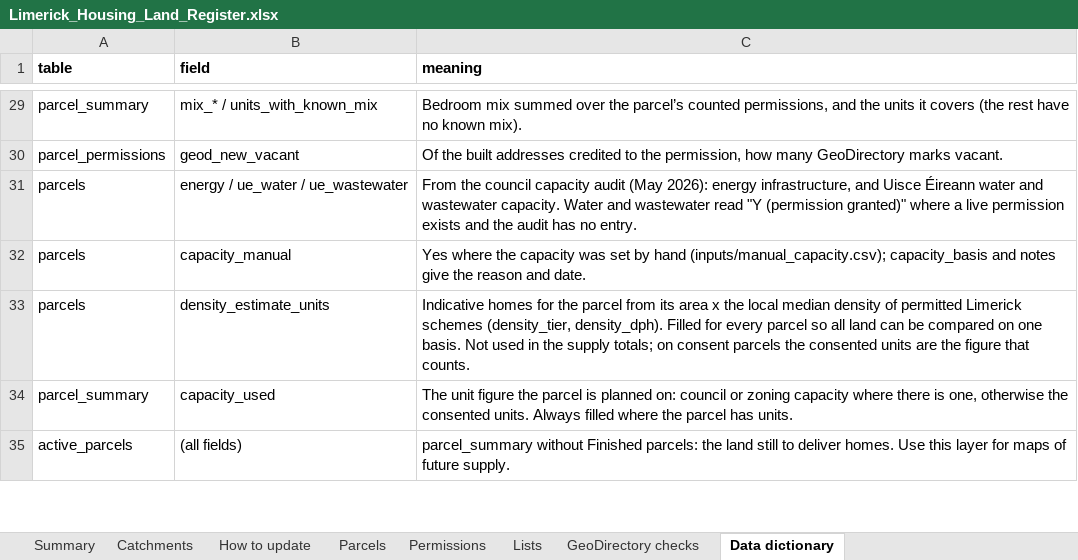
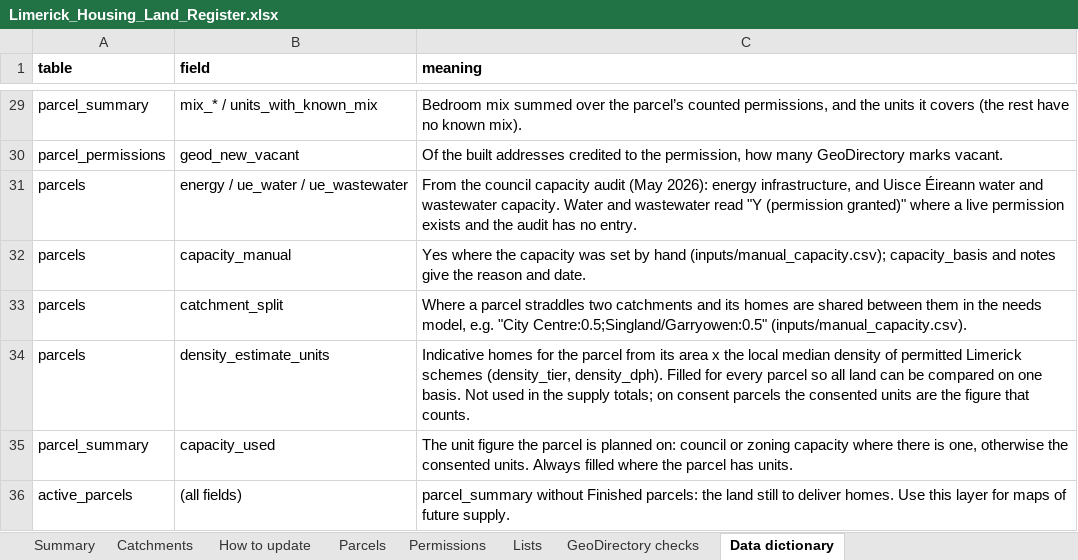
Before and after one commit to jaymes88/data, an Excel workbook: limerick_pipeline/register/Limerick_Housing_Land_Register.xlsx, sheet Data dictionary, drawn as a sheet; only a part is shown, gaps mark what is left out; values as stored, in another font and other column widths than the file's, no borders; the diff names each change by its address in the sheet, - before the commit and + after, or states it on an @@ line.

```diff
--- a/limerick_pipeline/register/Limerick_Housing_Land_Register.xlsx (sheet Data dictionary)
+++ b/limerick_pipeline/register/Limerick_Housing_Land_Register.xlsx (sheet Data dictionary)
+row 33: parcels | catchment_split | Where a parcel straddles two catchments and its homes are shared between them in the needs model, e.g. "City Centre:0.5;Singland/Garryowen:0.5" (inputs/manual_capacity.csv).
```
Also changed, not shown: sheet Parcels, limerick_pipeline/needs_model/Limerick-HDS-2040-needs-model.xlsx, limerick_pipeline/register/Validation_Report.xlsx, 10 other files.
